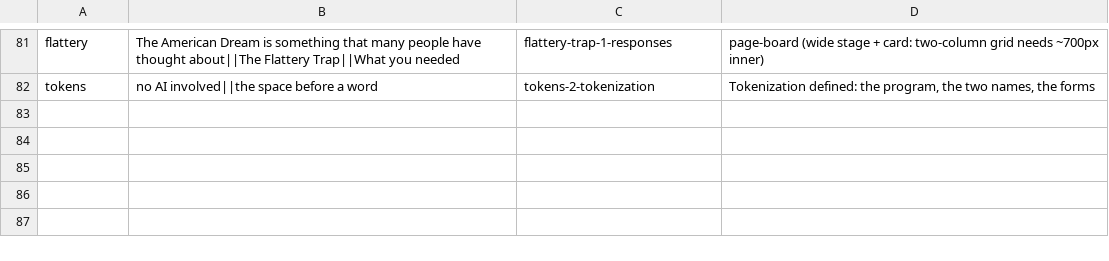
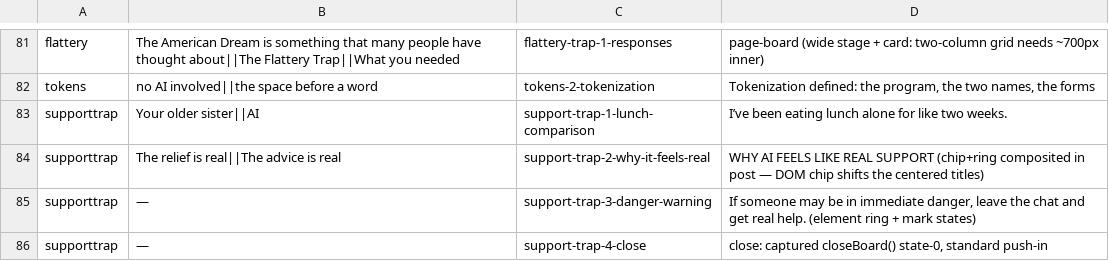
Before and after one commit to DavidJHonda/AI-Training, a TSV file: scripts/video/board-specs.tsv, drawn as a sheet; only a part is shown, gaps mark what is left out; the diff names each change by its address in the sheet, - before the commit and + after, or states it on an @@ line.

```diff
--- a/scripts/video/board-specs.tsv
+++ b/scripts/video/board-specs.tsv
+row 83: supporttrap | Your older sister||AI | support-trap-1-lunch-comparison | I’ve been eating lunch alone for like two weeks.
+row 84: supporttrap | The relief is real||The advice is real | support-trap-2-why-it-feels-real | WHY AI FEELS LIKE REAL SUPPORT (chip+ring composited in post — DOM chip shifts the centered titles)
+row 85: supporttrap | — | support-trap-3-danger-warning | If someone may be in immediate danger, leave the chat and get real help. (element ring + mark states)
+row 86: supporttrap | — | support-trap-4-close | close: captured closeBoard() state-0, standard push-in
```
Also changed, not shown: 1 other file.
